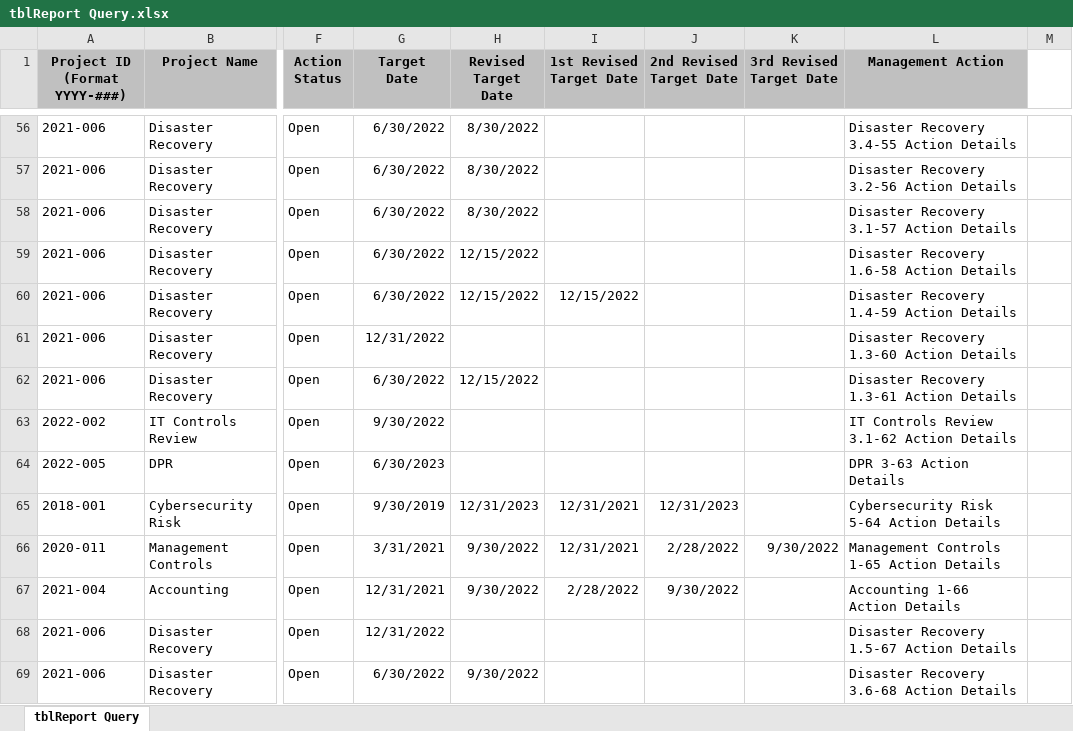
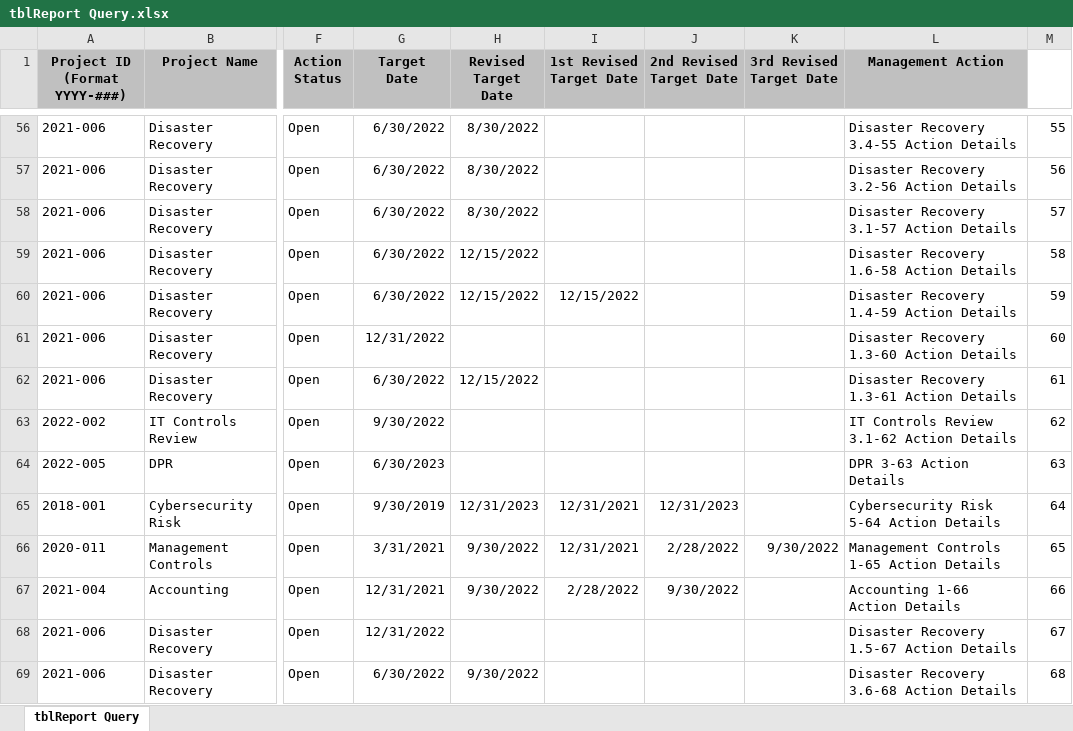
Before and after one commit to tedgt97/Projct1.Python-docx, an Excel workbook: tblReport Query.xlsx, sheet tblReport Query, drawn as a sheet; only a part is shown, gaps mark what is left out; values as stored, in another font and other column widths than the file's, no borders; the diff covers the shown part only; the diff names each change by its address in the sheet, - before the commit and + after, or states it on an @@ line.

```diff
--- a/tblReport Query.xlsx (sheet tblReport Query)
+++ b/tblReport Query.xlsx (sheet tblReport Query)
-M56: (empty)
+M56: 55
-M57: (empty)
+M57: 56
-M58: (empty)
+M58: 57
-M59: (empty)
+M59: 58
-M60: (empty)
+M60: 59
-M61: (empty)
+M61: 60
-M62: (empty)
+M62: 61
-M63: (empty)
+M63: 62
-M64: (empty)
+M64: 63
-M65: (empty)
+M65: 64
-M66: (empty)
+M66: 65
-M67: (empty)
+M67: 66
-M68: (empty)
+M68: 67
-M69: (empty)
+M69: 68
```
Also changed, not shown: 71 edited cells elsewhere in this sheet, 2 other files.
